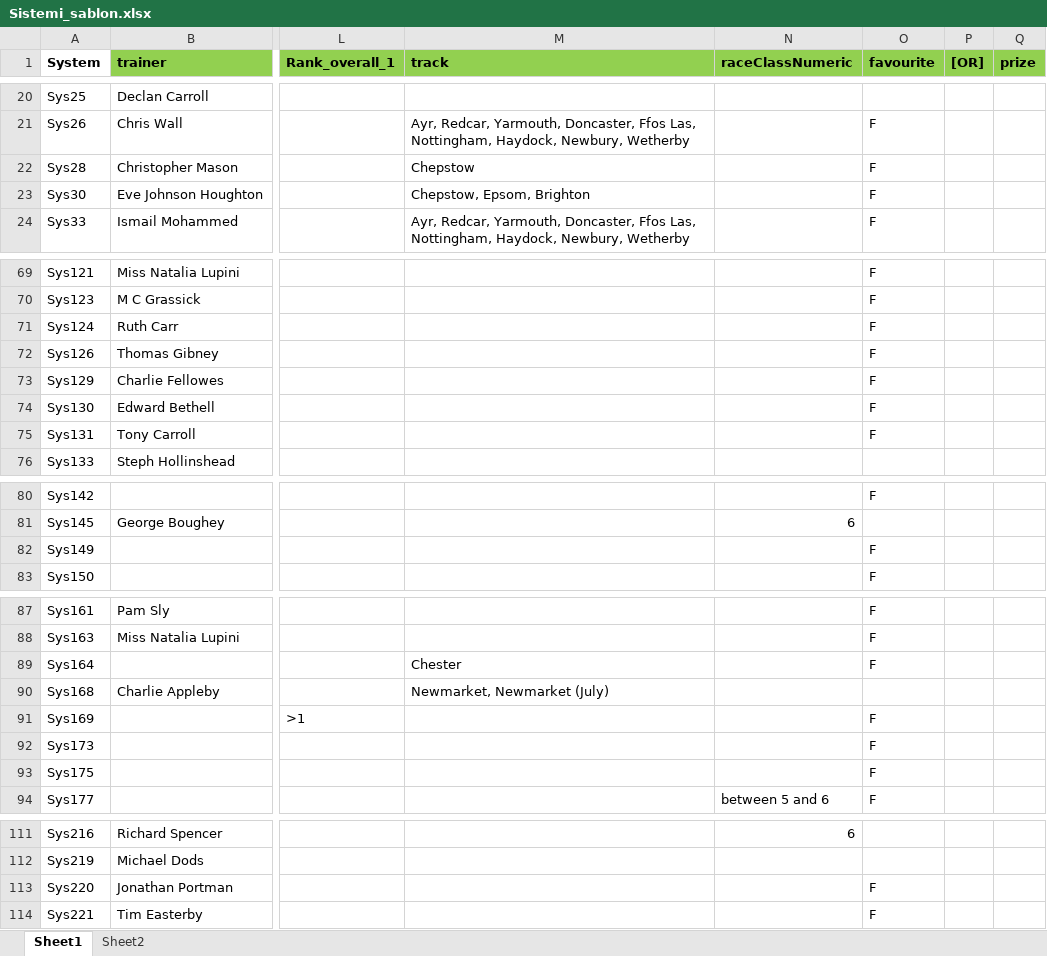
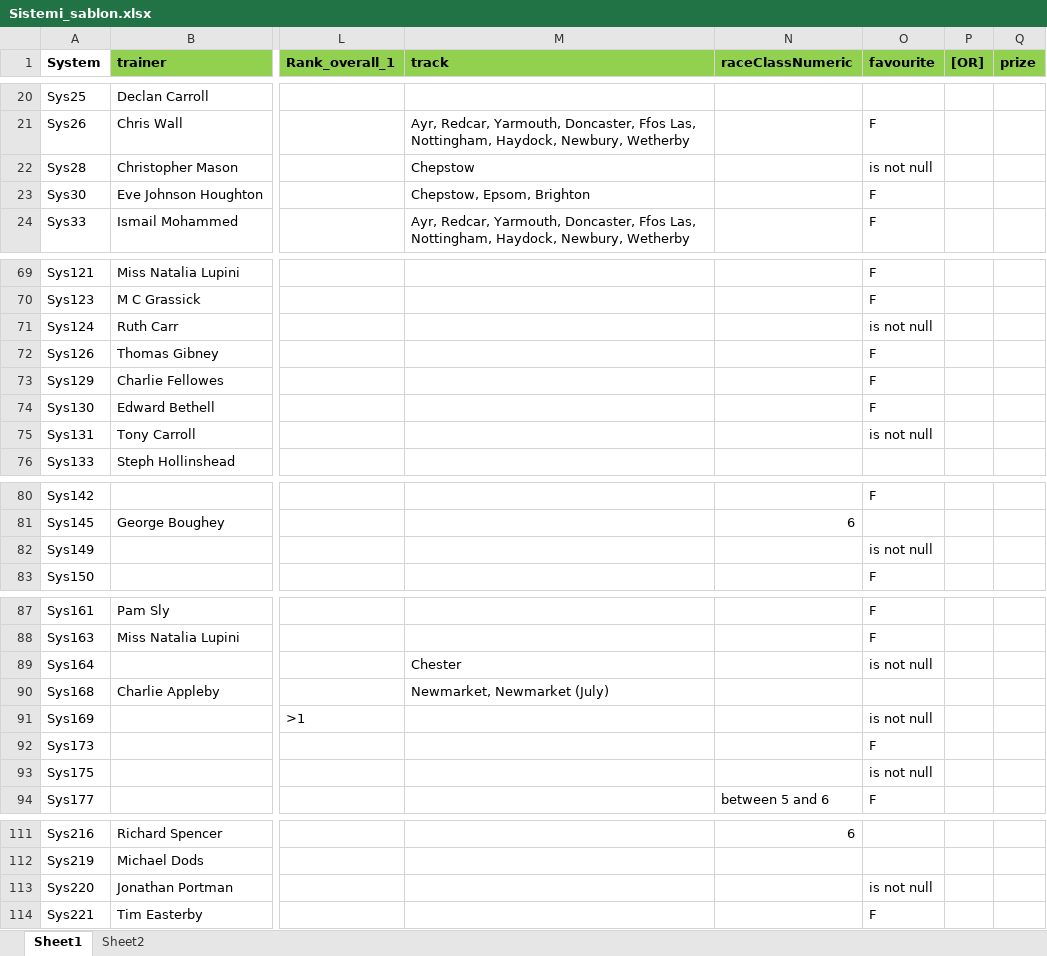
Before and after one commit to AndrijaGrozdanovic/Horses2, an Excel workbook: Sistemi_sablon.xlsx, sheet Sheet1, drawn as a sheet; only a part is shown, gaps mark what is left out; values as stored, in another font and other column widths than the file's, no borders; the diff names each change by its address in the sheet, - before the commit and + after, or states it on an @@ line.

```diff
--- a/Sistemi_sablon.xlsx (sheet Sheet1)
+++ b/Sistemi_sablon.xlsx (sheet Sheet1)
-O22 (favourite): F
+O22 (favourite): is not null
-O71 (favourite): F
+O71 (favourite): is not null
-O75 (favourite): F
+O75 (favourite): is not null
-O82 (favourite): F
+O82 (favourite): is not null
-O89 (favourite): F
+O89 (favourite): is not null
-O91 (favourite): F
+O91 (favourite): is not null
-O93 (favourite): F
+O93 (favourite): is not null
-O113 (favourite): F
+O113 (favourite): is not null
```
Also changed, not shown: 3 other files.
